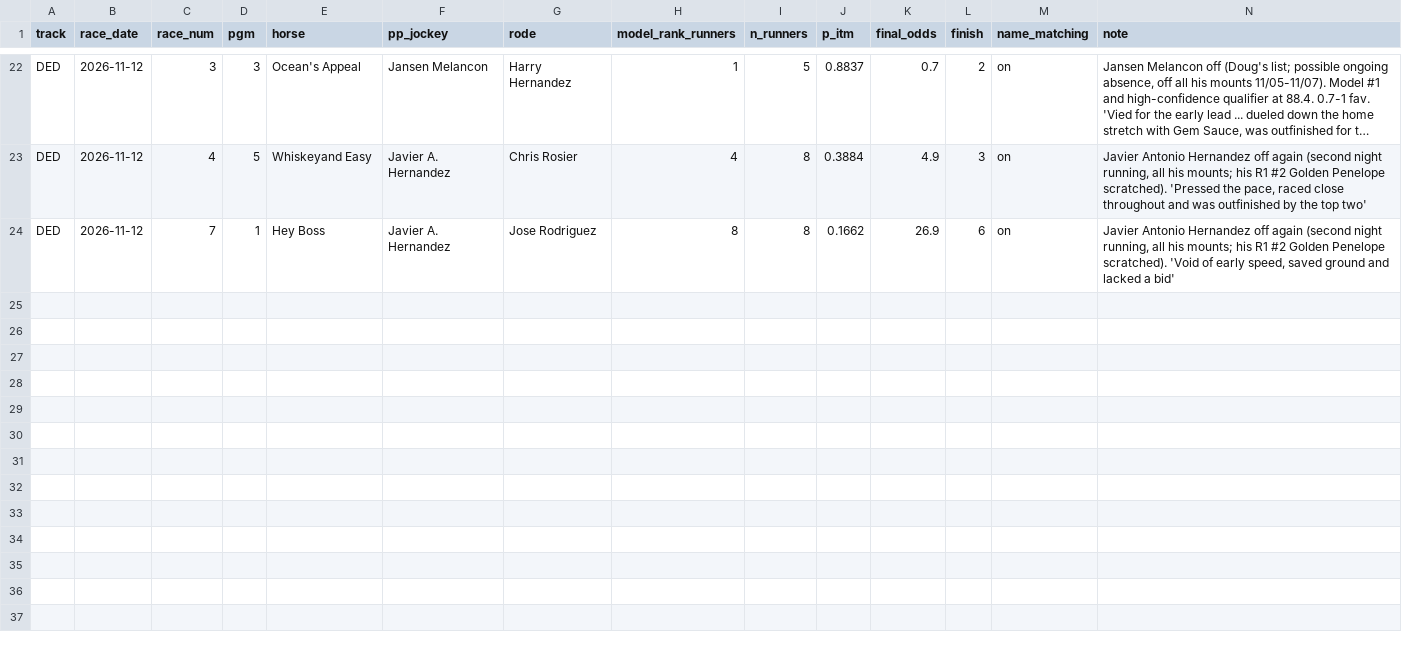
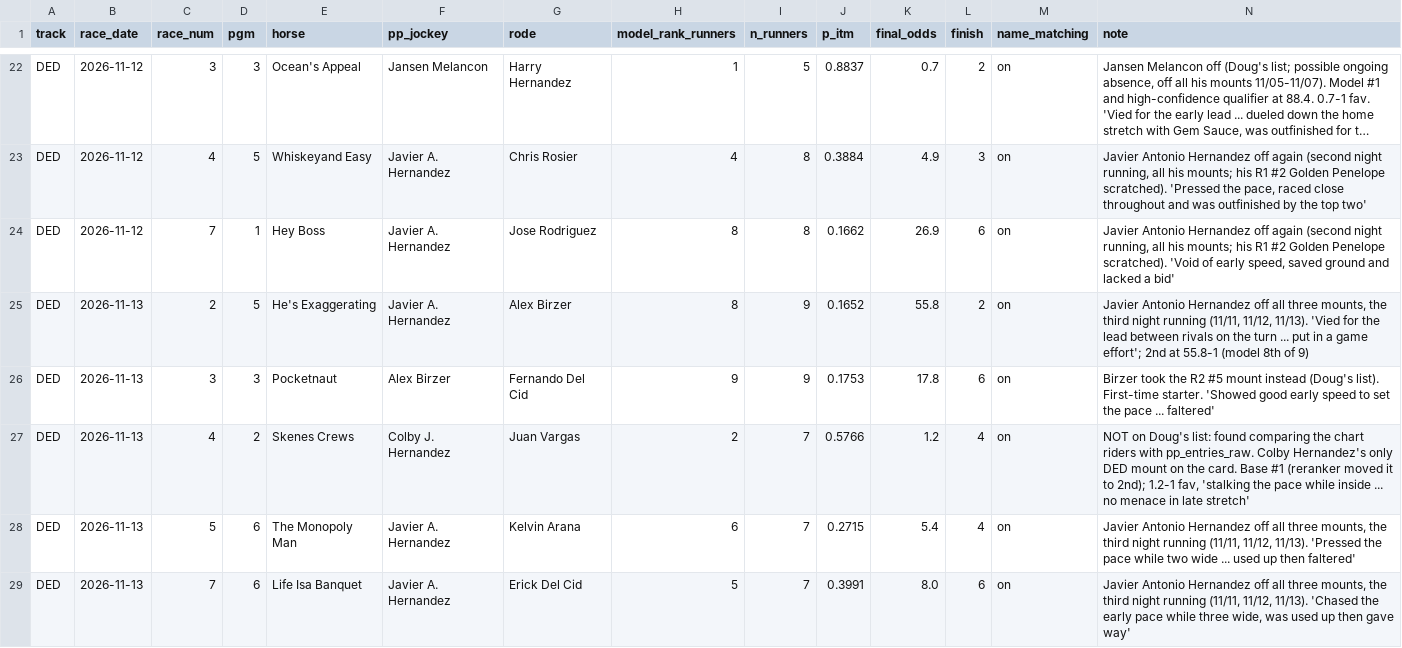
Before and after one commit to Authentic-66/benter-model_v2-data, a CSV file: scripts_dpv1/tracking/late_jockey_changes.csv, drawn as a sheet; only a part is shown, gaps mark what is left out; long unchanged cells end in …; the diff names each change by its address in the sheet, - before the commit and + after, or states it on an @@ line.

```diff
--- a/scripts_dpv1/tracking/late_jockey_changes.csv
+++ b/scripts_dpv1/tracking/late_jockey_changes.csv
+row 25: DED | 2026-11-13 | 2 | 5 | He's Exaggerating | Javier A. Hernandez | Alex Birzer | 8 | 9 | 0.1652 | 55.8 | 2 | on | Javier Antonio Hernandez off all three mounts, the third night running (11/11, 11/12, 11/13). 'Vied for the lead between rivals on the turn ... put in a game effort'; 2nd at 55.8-1 (model 8th of 9)
+row 26: DED | 2026-11-13 | 3 | 3 | Pocketnaut | Alex Birzer | Fernando Del Cid | 9 | 9 | 0.1753 | 17.8 | 6 | on | Birzer took the R2 #5 mount instead (Doug's list). First-time starter. 'Showed good early speed to set the pace ... faltered'
+row 27: DED | 2026-11-13 | 4 | 2 | Skenes Crews | Colby J. Hernandez | Juan Vargas | 2 | 7 | 0.5766 | 1.2 | 4 | on | NOT on Doug's list: found comparing the chart riders with pp_entries_raw. Colby Hernandez's only DED mount on the card. Base #1 (reranker moved it to 2nd); 1.2-1 fav, 'stalking the pace while inside ... no menace in late stretch'
+row 28: DED | 2026-11-13 | 5 | 6 | The Monopoly Man | Javier A. Hernandez | Kelvin Arana | 6 | 7 | 0.2715 | 5.4 | 4 | on | Javier Antonio Hernandez off all three mounts, the third night running (11/11, 11/12, 11/13). 'Pressed the pace while two wide ... used up then faltered'
+row 29: DED | 2026-11-13 | 7 | 6 | Life Isa Banquet | Javier A. Hernandez | Erick Del Cid | 5 | 7 | 0.3991 | 8.0 | 6 | on | Javier Antonio Hernandez off all three mounts, the third night running (11/11, 11/12, 11/13). 'Chased the early pace while three wide, was used up then gave way'
```
Also changed, not shown: scripts_dpv1/tracking/don_picks.csv, scripts_dpv1/tracking/doug_bets.csv, 13 other files.
